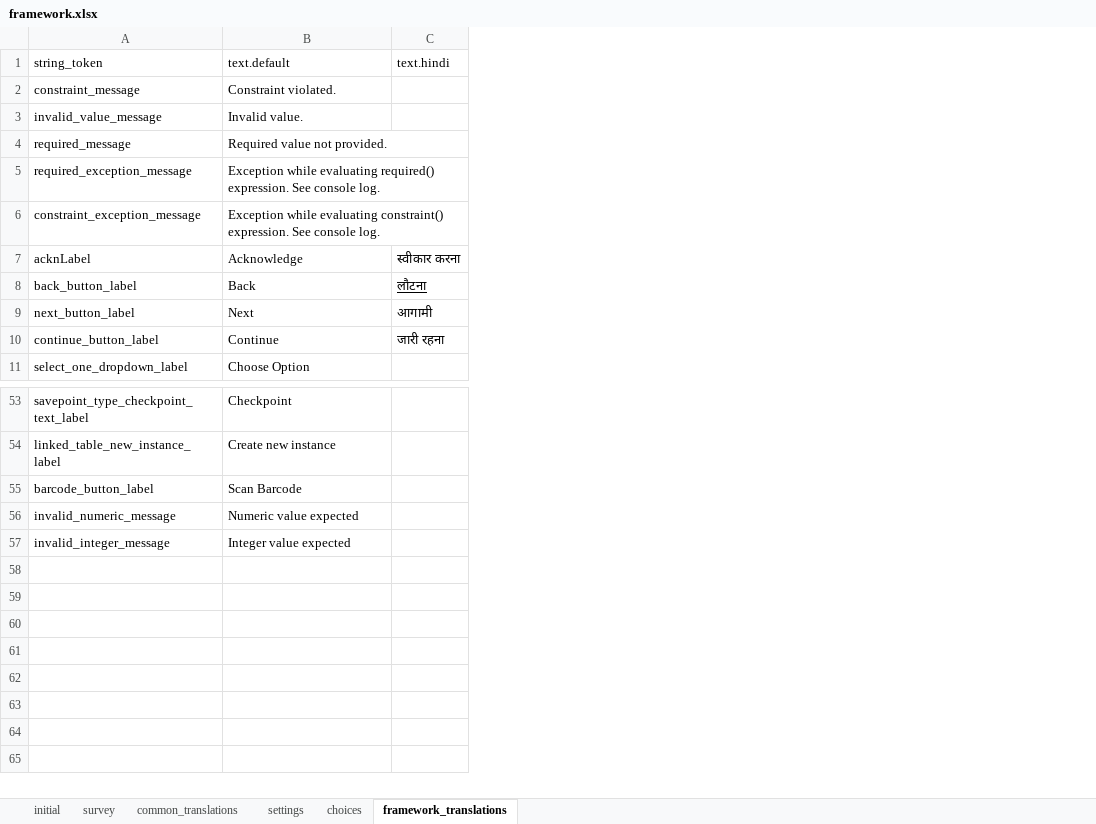
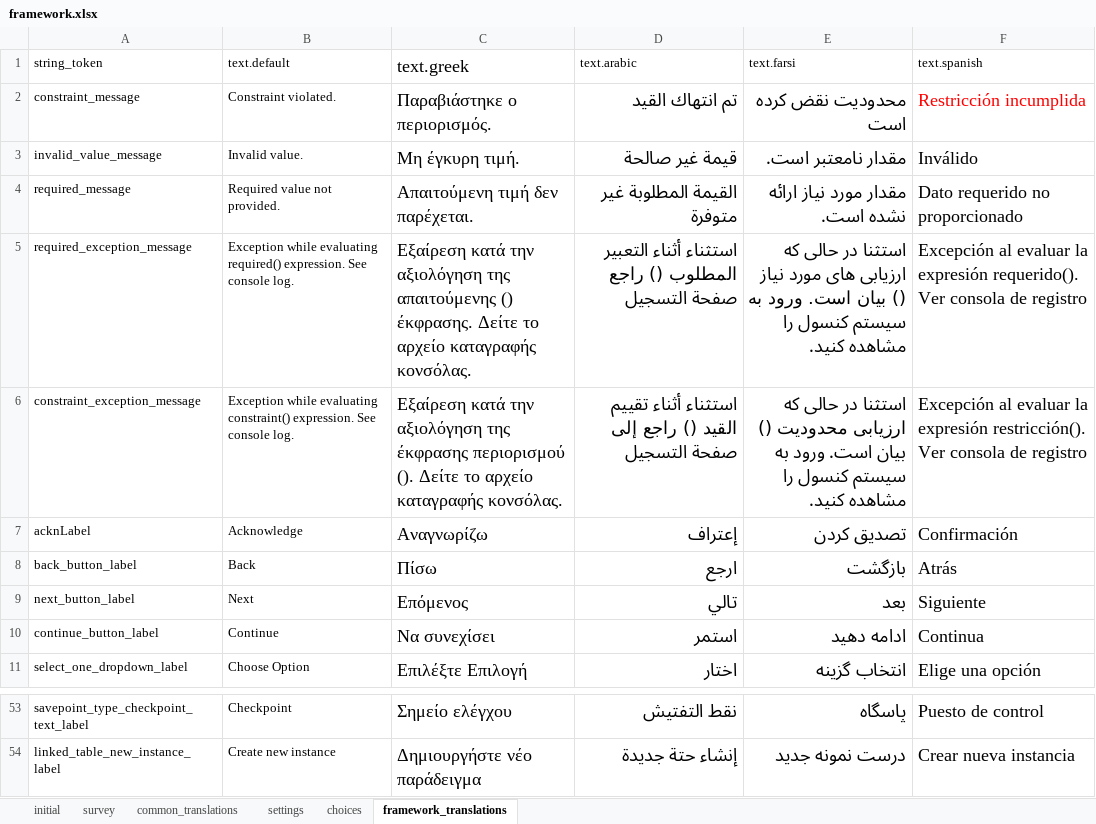
Before and after one commit to odk-x/app-designer, an Excel workbook: appGreece/config/assets/framework/forms/framework/framework.xlsx, sheet framework_translations, drawn as a sheet; only a part is shown, gaps mark what is left out; values as stored, in another font and other column widths than the file's, no borders; removed rows and columns are numbered as before the commit, all else as after; the diff names each change by its address in the sheet, - before the commit and + after, or states it on an @@ line.

Commit message:
some translations changes

```diff
--- a/appGreece/config/assets/framework/forms/framework/framework.xlsx (sheet framework_translations)
+++ b/appGreece/config/assets/framework/forms/framework/framework.xlsx (sheet framework_translations)
-column C (text.hindi), rows 7-10: स्वीकार करना | लौटना | आगामी | जारी रहना
+column C (text.greek), rows 2-11: Παραβιάστηκε ο περιορισμός. | Μη έγκυρη τιμή. | Απαιτούμενη τιμή δεν παρέχεται. | Εξαίρεση κατά την αξιολόγηση της απαιτούμενης () έκφρασης. Δείτε το αρχείο καταγραφής κονσόλας. | Εξαίρεση κατά την αξιολόγηση της έκφρασης περιορισμού (). Δείτε το αρχείο καταγραφής κονσόλας. | Αναγνωρίζω | Πίσω | Επόμενος | Να συνεχίσει | Επιλέξτε Επιλογή; rows 53-54: Σημείο ελέγχου | Δημιουργήστε νέο παράδειγμα
+column D (text.arabic), rows 2-11: تم انتهاك القيد | قيمة غير صالحة | القيمة المطلوبة غير متوفرة | استثناء أثناء التعبير المطلوب () راجع صفحة التسجيل | استثناء أثناء تقييم القيد () راجع إلى صفحة التسجيل | إعتراف | ارجع | تالي | استمر | اختار; rows 53-54: نقط التفتيش | إنشاء حتة جديدة
+column E (text.farsi), rows 2-11: محدودیت نقض کرده است | مقدار نامعتبر است. | مقدار مورد نیاز ارائه نشده است. | استثنا در حالی که ارزیابی های مورد نیاز () بیان است. ورود به سیستم کنسول را مشاهده کنید. | استثنا در حالی که ارزیابی محدودیت () بیان است. ورود به سیستم کنسول را مشاهده کنید. | تصدیق کردن | بازگشت | بعد | ادامه دهید | انتخاب گزینه; rows 53-54: پاسگاه | درست نمونه جدید
+column F (text.spanish), rows 2-11: Restricción incumplida | Inválido | Dato requerido no proporcionado | Excepción al evaluar la expresión requerido(). Ver consola de registro | Excepción al evaluar la expresión restricción(). Ver consola de registro | Confirmación | Atrás | Siguiente | Continua | Elige una opción; rows 53-54: Puesto de control | Crear nueva instancia
-row 55: barcode_button_label | Scan Barcode
-row 56: invalid_numeric_message | Numeric value expected
-row 57: invalid_integer_message | Integer value expected
```
Also changed, not shown: sheet settings, sheet common_translations, appGreece/config/tables/authorizations/forms/authorizations/authorizations.xlsx, appGreece/config/tables/deliveries/forms/deliveries/deliveries.xlsx, 34 other files.
